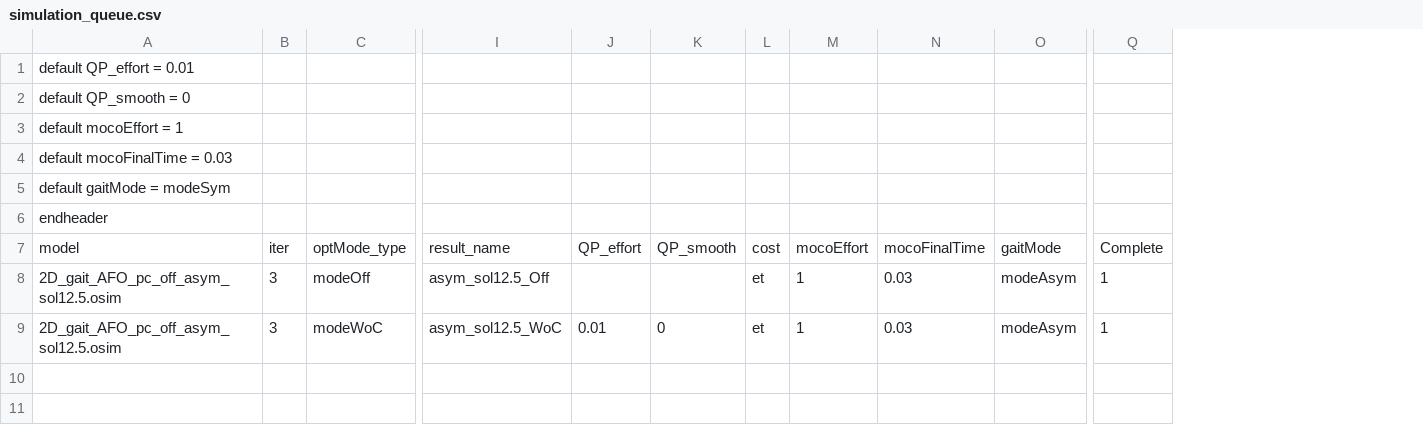
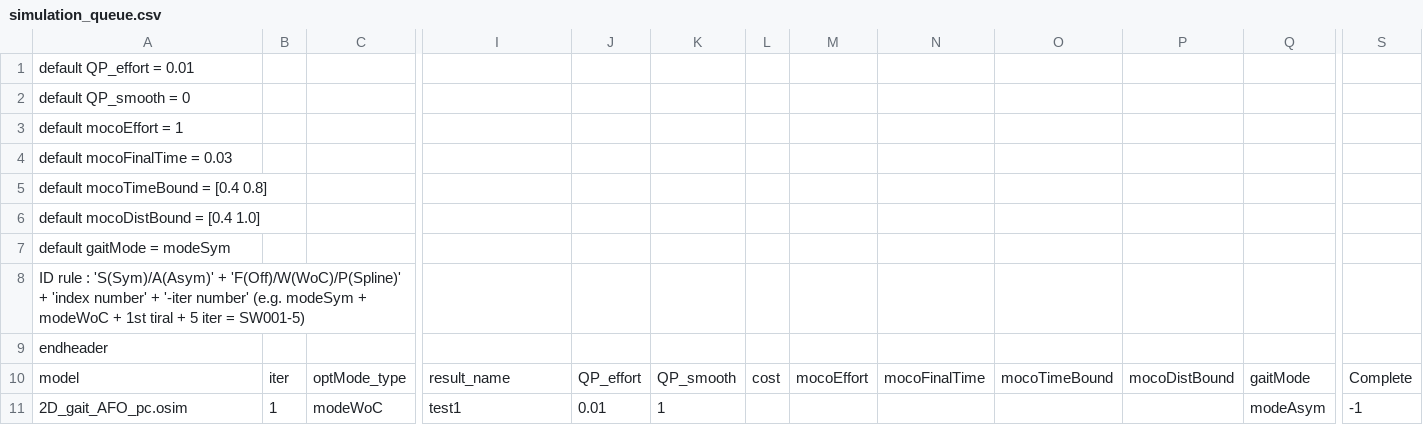
Before and after one commit to HwangJeehoon/WoC_Moco, a CSV file: script/simulation_queue.csv, drawn as a sheet; only a part is shown, gaps mark what is left out; removed rows and columns are numbered as before the commit, all else as after; rows hold the shown columns only; the diff names each change by its address in the sheet, - before the commit and + after, or states it on an @@ line.

```diff
--- a/script/simulation_queue.csv
+++ b/script/simulation_queue.csv
+column O, row 10: mocoTimeBound
+column P, row 10: mocoDistBound
+row 5: default mocoTimeBound = [0.4 0.8]
+row 6: default mocoDistBound = [0.4 1.0]
+row 8: ID rule : 'S(Sym)/A(Asym)' + 'F(Off)/W(WoC)/P(Spline)' + 'index number' + '-iter number' (e.g. modeSym + modeWoC + 1st tiral + 5 iter = SW001-5)
-row 8: 2D_gait_AFO_pc_off_asym_sol12.5.osim | 3 | modeOff | asym_sol12.5_Off |  |  | et | 1 | 0.03 | modeAsym | 1
-row 9: 2D_gait_AFO_pc_off_asym_sol12.5.osim | 3 | modeWoC | asym_sol12.5_WoC | 0.01 | 0 | et | 1 | 0.03 | modeAsym | 1
+row 11: 2D_gait_AFO_pc.osim | 1 | modeWoC | test1 | 0.01 | 1 |  |  |  |  |  | modeAsym | -1
```
Also changed, not shown: script/simulation_queue_example.csv, 4 other files.
